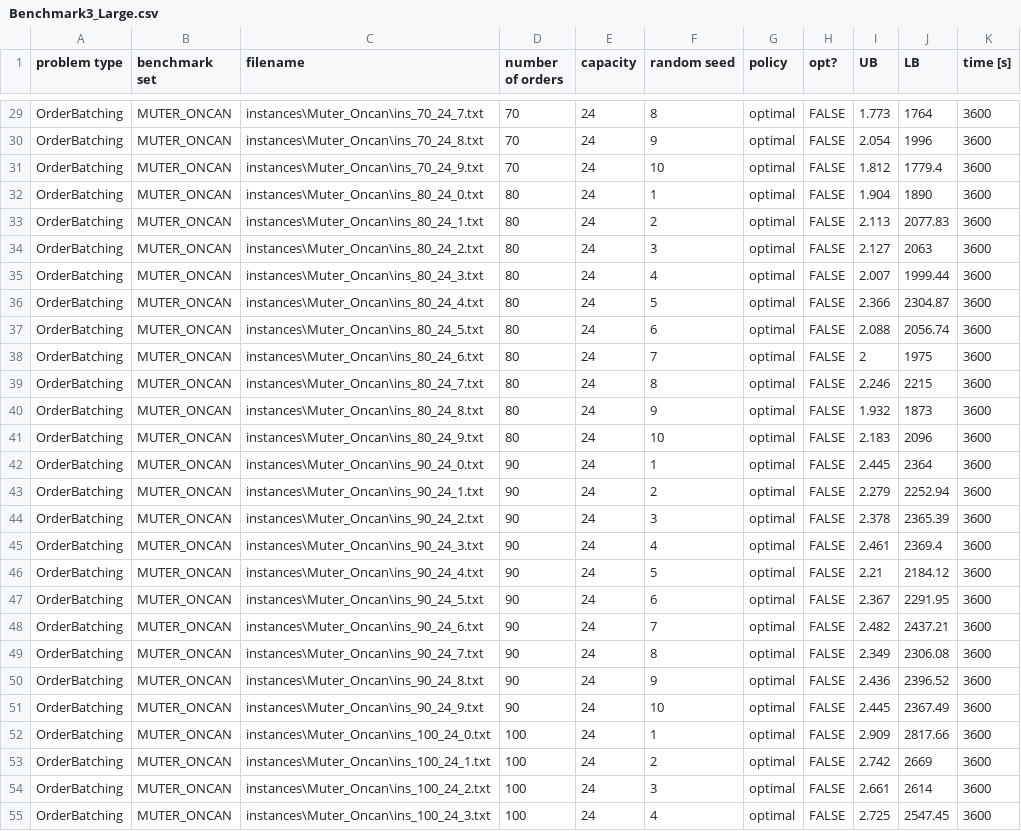
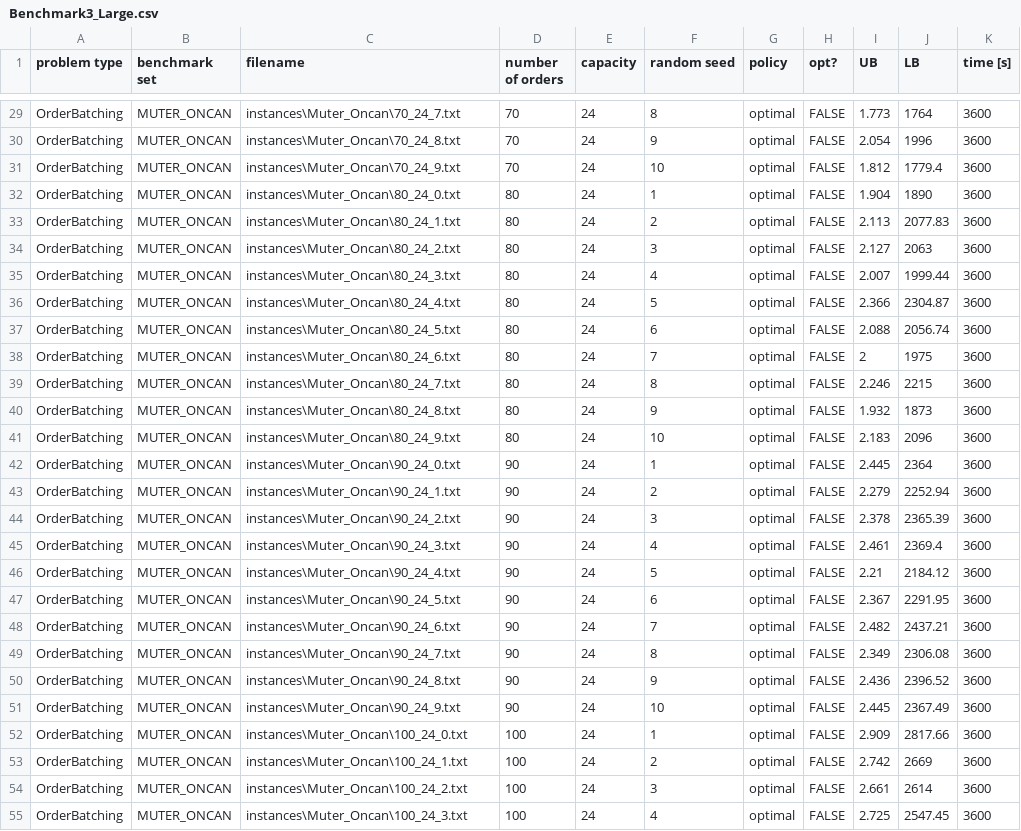
Before and after one commit to S-ahj800/JOBPRP-Hybrid-Branch-and-Price, a CSV file: src/results/Benchmarks/Benchmark3_Large.csv, drawn as a sheet; only a part is shown, gaps mark what is left out; the diff covers the shown part only; the diff names each change by its address in the sheet, - before the commit and + after, or states it on an @@ line.

```diff
--- a/src/results/Benchmarks/Benchmark3_Large.csv
+++ b/src/results/Benchmarks/Benchmark3_Large.csv
-C29 (filename): instances\Muter_Oncan\ins_70_24_7.txt
+C29 (filename): instances\Muter_Oncan\70_24_7.txt
-C30 (filename): instances\Muter_Oncan\ins_70_24_8.txt
+C30 (filename): instances\Muter_Oncan\70_24_8.txt
-C31 (filename): instances\Muter_Oncan\ins_70_24_9.txt
+C31 (filename): instances\Muter_Oncan\70_24_9.txt
-C32 (filename): instances\Muter_Oncan\ins_80_24_0.txt
+C32 (filename): instances\Muter_Oncan\80_24_0.txt
-C33 (filename): instances\Muter_Oncan\ins_80_24_1.txt
+C33 (filename): instances\Muter_Oncan\80_24_1.txt
-C34 (filename): instances\Muter_Oncan\ins_80_24_2.txt
+C34 (filename): instances\Muter_Oncan\80_24_2.txt
-C35 (filename): instances\Muter_Oncan\ins_80_24_3.txt
+C35 (filename): instances\Muter_Oncan\80_24_3.txt
-C36 (filename): instances\Muter_Oncan\ins_80_24_4.txt
+C36 (filename): instances\Muter_Oncan\80_24_4.txt
-C37 (filename): instances\Muter_Oncan\ins_80_24_5.txt
+C37 (filename): instances\Muter_Oncan\80_24_5.txt
-C38 (filename): instances\Muter_Oncan\ins_80_24_6.txt
+C38 (filename): instances\Muter_Oncan\80_24_6.txt
-C39 (filename): instances\Muter_Oncan\ins_80_24_7.txt
+C39 (filename): instances\Muter_Oncan\80_24_7.txt
-C40 (filename): instances\Muter_Oncan\ins_80_24_8.txt
+C40 (filename): instances\Muter_Oncan\80_24_8.txt
-C41 (filename): instances\Muter_Oncan\ins_80_24_9.txt
+C41 (filename): instances\Muter_Oncan\80_24_9.txt
-C42 (filename): instances\Muter_Oncan\ins_90_24_0.txt
+C42 (filename): instances\Muter_Oncan\90_24_0.txt
-C43 (filename): instances\Muter_Oncan\ins_90_24_1.txt
+C43 (filename): instances\Muter_Oncan\90_24_1.txt
-C44 (filename): instances\Muter_Oncan\ins_90_24_2.txt
+C44 (filename): instances\Muter_Oncan\90_24_2.txt
-C45 (filename): instances\Muter_Oncan\ins_90_24_3.txt
+C45 (filename): instances\Muter_Oncan\90_24_3.txt
-C46 (filename): instances\Muter_Oncan\ins_90_24_4.txt
+C46 (filename): instances\Muter_Oncan\90_24_4.txt
-C47 (filename): instances\Muter_Oncan\ins_90_24_5.txt
+C47 (filename): instances\Muter_Oncan\90_24_5.txt
-C48 (filename): instances\Muter_Oncan\ins_90_24_6.txt
+C48 (filename): instances\Muter_Oncan\90_24_6.txt
-C49 (filename): instances\Muter_Oncan\ins_90_24_7.txt
+C49 (filename): instances\Muter_Oncan\90_24_7.txt
-C50 (filename): instances\Muter_Oncan\ins_90_24_8.txt
+C50 (filename): instances\Muter_Oncan\90_24_8.txt
-C51 (filename): instances\Muter_Oncan\ins_90_24_9.txt
+C51 (filename): instances\Muter_Oncan\90_24_9.txt
-C52 (filename): instances\Muter_Oncan\ins_100_24_0.txt
+C52 (filename): instances\Muter_Oncan\100_24_0.txt
-C53 (filename): instances\Muter_Oncan\ins_100_24_1.txt
+C53 (filename): instances\Muter_Oncan\100_24_1.txt
-C54 (filename): instances\Muter_Oncan\ins_100_24_2.txt
+C54 (filename): instances\Muter_Oncan\100_24_2.txt
-C55 (filename): instances\Muter_Oncan\ins_100_24_3.txt
+C55 (filename): instances\Muter_Oncan\100_24_3.txt
```
Also changed, not shown: 153 edited cells elsewhere in this file, src/results/Benchmarks/Benchmark2_Medium.csv, src/results/Benchmarks/Benchmark3_Medium.csv, 13 other files.
